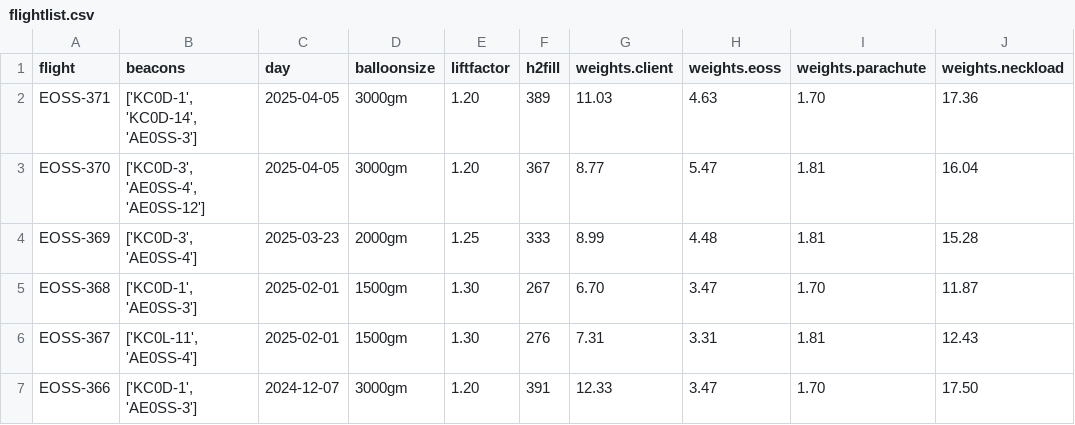
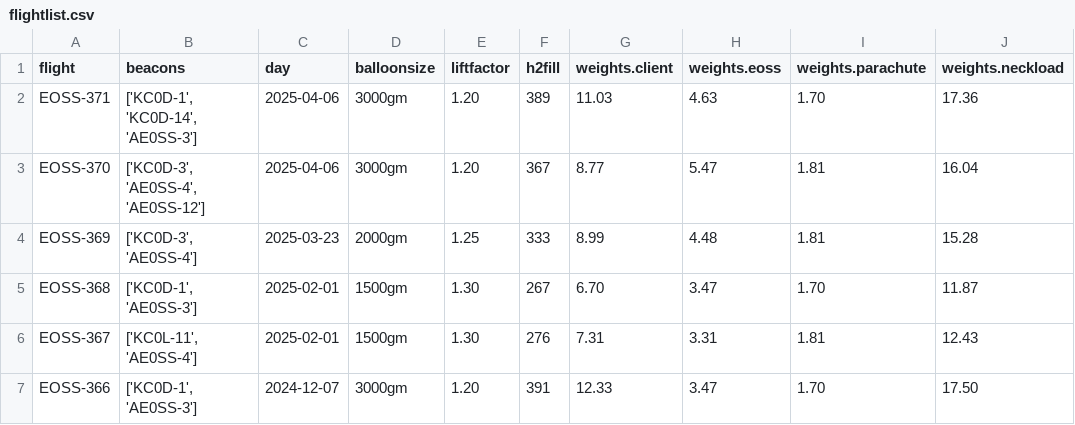
Before and after one commit to TheKoola/eosstracker, a CSV file: www/flightlist.csv, drawn as a sheet; only a part is shown; the diff names each change by its address in the sheet, - before the commit and + after, or states it on an @@ line.

Commit message:
flight list updates

```diff
--- a/www/flightlist.csv
+++ b/www/flightlist.csv
-C2:C3 (day): 2025-04-05
+C2:C3 (day): 2025-04-06
```
Also changed, not shown: 1 other file.
